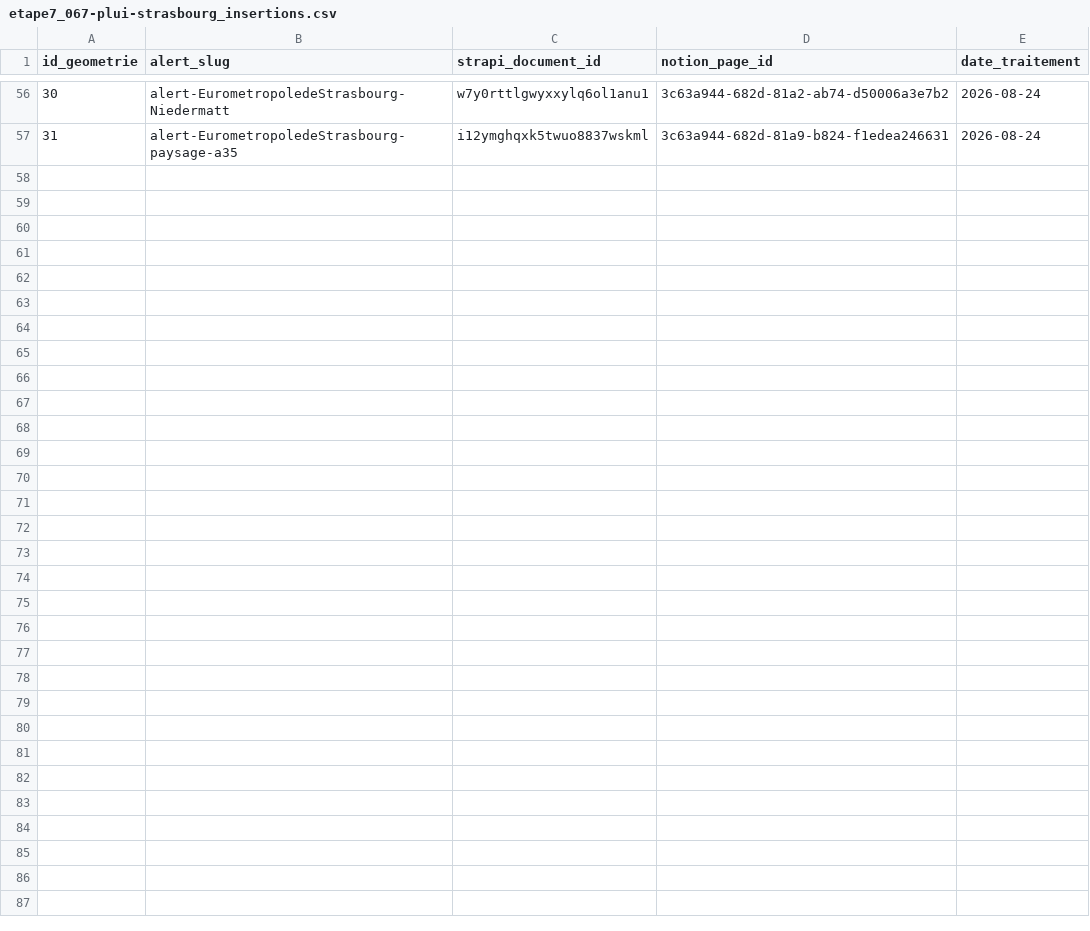
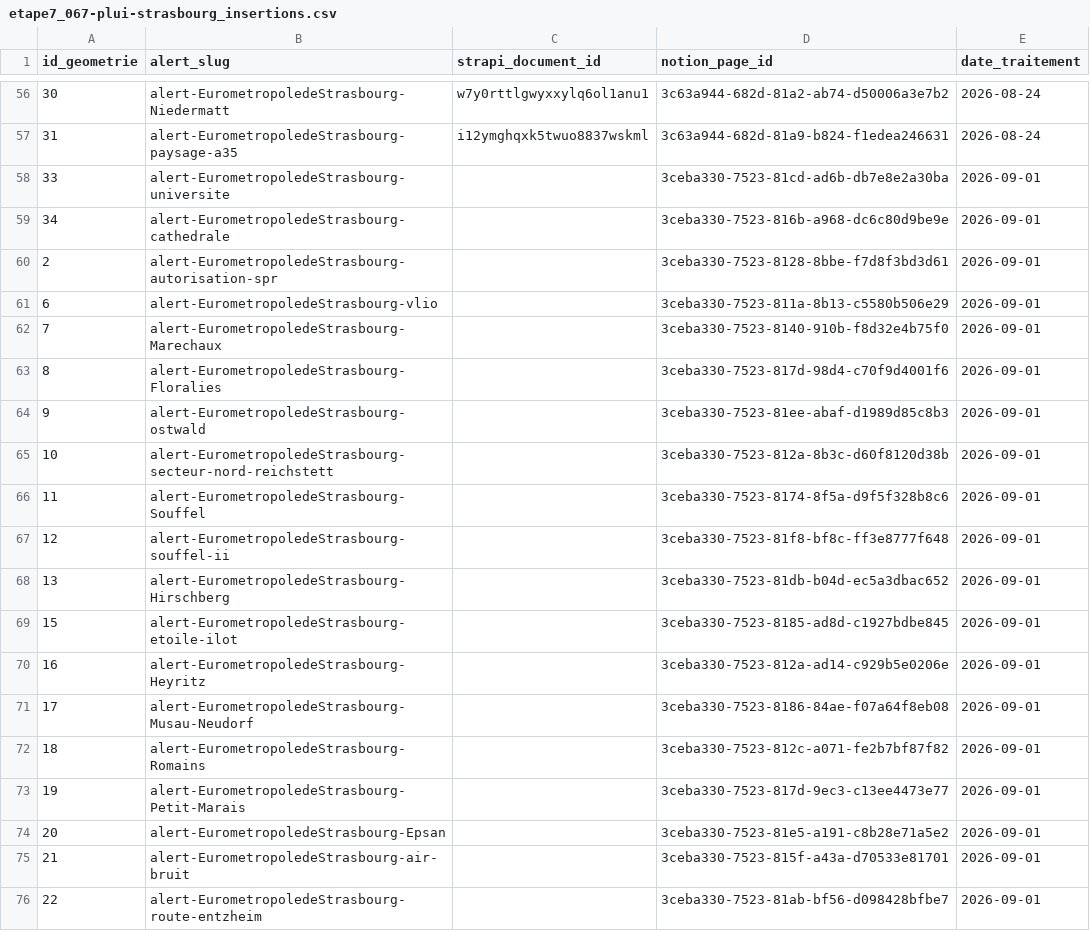
Before and after one commit to nantodevison/diagbruit.beta.gouv.fr, a CSV file: poc-urbanisme-plu/output/EurometropoleDeStrasbourg/etape7_067-plui-strasbourg_insertions.csv, drawn as a sheet; only a part is shown, gaps mark what is left out; the diff covers the shown part only.

Commit message:
fix : insert EMS in Notion

```diff
--- a/poc-urbanisme-plu/output/EurometropoleDeStrasbourg/etape7_067-plui-strasbourg_insertions.csv
+++ b/poc-urbanisme-plu/output/EurometropoleDeStrasbourg/etape7_067-plui-strasbourg_insertions.csv
@@ -57 +57,20 @@
 31,alert-EurometropoledeStrasbourg-paysage-a35,i12ymghqxk5twuo8837wskml,3c63a944-682d-81a9-b824-f1edea246631,2026-08-24
+33,alert-EurometropoledeStrasbourg-universite,,3ceba330-7523-81cd-ad6b-db7e8e2a30ba,2026-09-01
+34,alert-EurometropoledeStrasbourg-cathedrale,,3ceba330-7523-816b-a968-dc6c80d9be9e,2026-09-01
+2,alert-EurometropoledeStrasbourg-autorisation-spr,,3ceba330-7523-8128-8bbe-f7d8f3bd3d61,2026-09-01
+6,alert-EurometropoledeStrasbourg-vlio,,3ceba330-7523-811a-8b13-c5580b506e29,2026-09-01
+7,alert-EurometropoledeStrasbourg-Marechaux,,3ceba330-7523-8140-910b-f8d32e4b75f0,2026-09-01
+8,alert-EurometropoledeStrasbourg-Floralies,,3ceba330-7523-817d-98d4-c70f9d4001f6,2026-09-01
+9,alert-EurometropoledeStrasbourg-ostwald,,3ceba330-7523-81ee-abaf-d1989d85c8b3,2026-09-01
+10,alert-EurometropoledeStrasbourg-secteur-nord-reichstett,,3ceba330-7523-812a-8b3c-d60f8120d38b,2026-09-01
+11,alert-EurometropoledeStrasbourg-Souffel,,3ceba330-7523-8174-8f5a-d9f5f328b8c6,2026-09-01
+12,alert-EurometropoledeStrasbourg-souffel-ii,,3ceba330-7523-81f8-bf8c-ff3e8777f648,2026-09-01
+13,alert-EurometropoledeStrasbourg-Hirschberg,,3ceba330-7523-81db-b04d-ec5a3dbac652,2026-09-01
+15,alert-EurometropoledeStrasbourg-etoile-ilot,,3ceba330-7523-8185-ad8d-c1927bdbe845,2026-09-01
+16,alert-EurometropoledeStrasbourg-Heyritz,,3ceba330-7523-812a-ad14-c929b5e0206e,2026-09-01
+17,alert-EurometropoledeStrasbourg-Musau-Neudorf,,3ceba330-7523-8186-84ae-f07a64f8eb08,2026-09-01
+18,alert-EurometropoledeStrasbourg-Romains,,3ceba330-7523-812c-a071-fe2b7bf87f82,2026-09-01
+19,alert-EurometropoledeStrasbourg-Petit-Marais,,3ceba330-7523-817d-9ec3-c13ee4473e77,2026-09-01
+20,alert-EurometropoledeStrasbourg-Epsan,,3ceba330-7523-81e5-a191-c8b28e71a5e2,2026-09-01
+21,alert-EurometropoledeStrasbourg-air-bruit,,3ceba330-7523-815f-a43a-d70533e81701,2026-09-01
+22,alert-EurometropoledeStrasbourg-route-entzheim,,3ceba330-7523-81ab-bf56-d098428bfbe7,2026-09-01
```
Also changed, not shown: 9 added rows elsewhere in this file.
